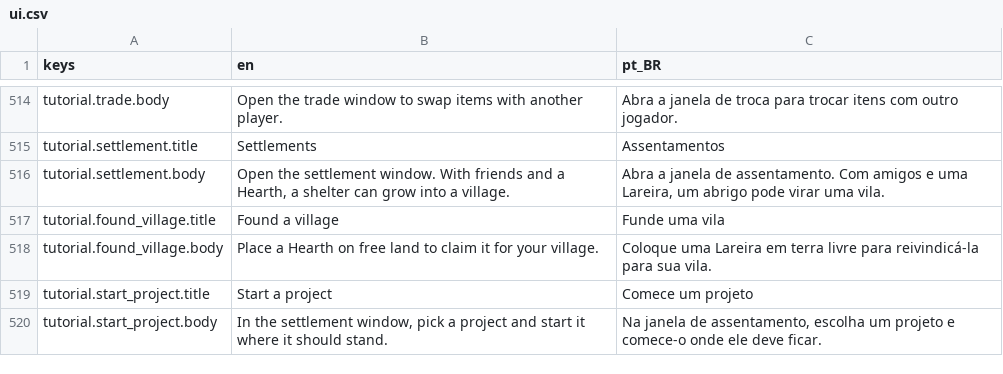
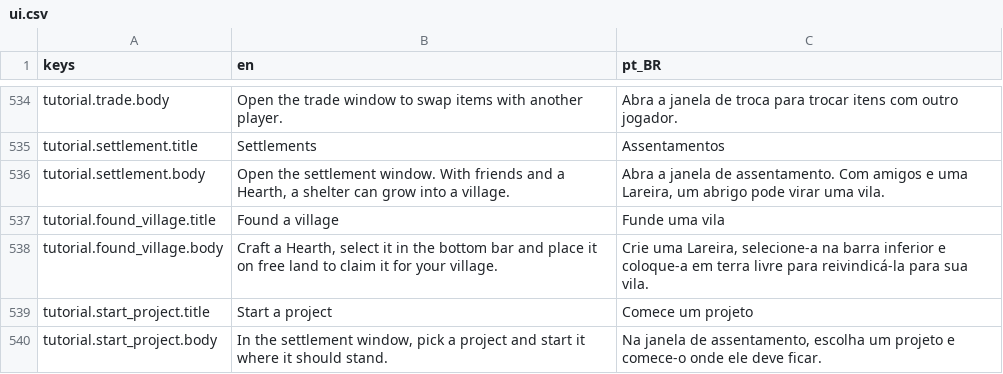
Before and after one commit to Tubaleviao/project-nihon, a CSV file: locale/ui.csv, drawn as a sheet; only a part is shown, gaps mark what is left out; the diff covers the shown part only.

```diff
--- a/locale/ui.csv
+++ b/locale/ui.csv
@@ -523,3 +543,3 @@ tutorial.settlement.body,"Open the settlement window. With friends and a Hearth,
 tutorial.found_village.title,Found a village,Funde uma vila
-tutorial.found_village.body,Place a Hearth on free land to claim it for your village.,Coloque uma Lareira em terra livre para reivindicá-la para sua vila.
+tutorial.found_village.body,"Craft a Hearth, select it in the bottom bar and place it on free land to claim it for your village.","Crie uma Lareira, selecione-a na barra inferior e coloque-a em terra livre para reivindicá-la para sua vila."
 tutorial.start_project.title,Start a project,Comece um projeto
```
Also changed, not shown: 24 added rows, 4 removed rows, 2 moved rows and 20 edited cells elsewhere in this file, 27 other files.
